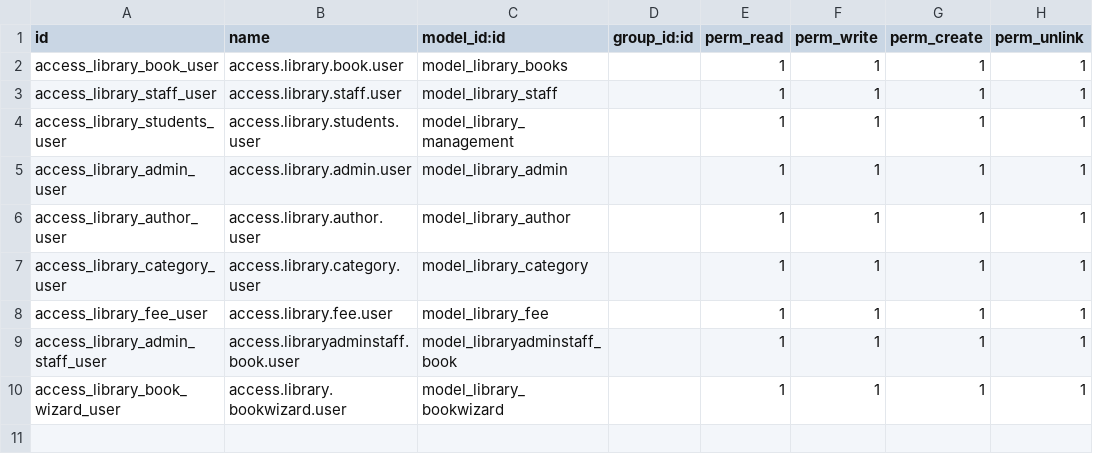
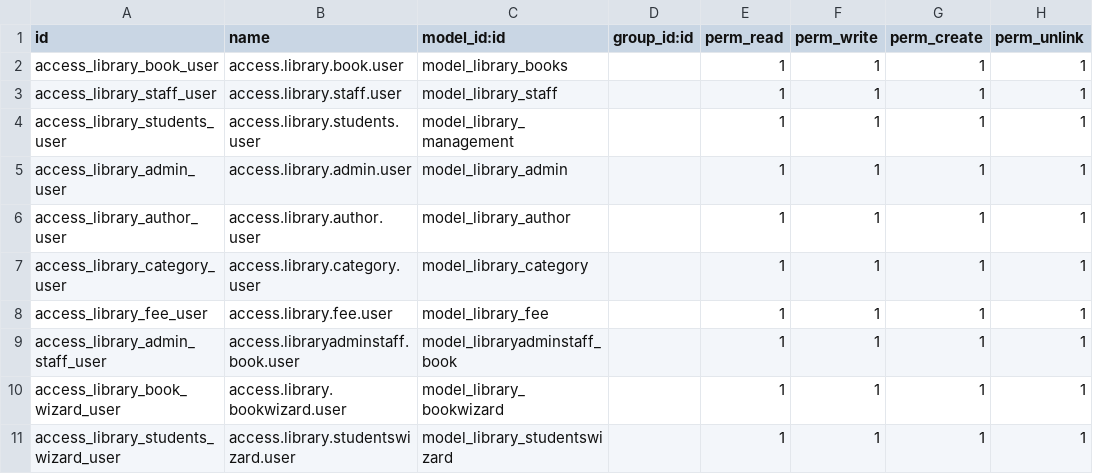
Before and after one commit to vivek13131/odoo16new, a CSV file: odoo/addons/library_management/security/ir.model.access.csv, drawn as a sheet.

```diff
--- a/odoo/addons/library_management/security/ir.model.access.csv
+++ b/odoo/addons/library_management/security/ir.model.access.csv
@@ -10 +10,2 @@ access_library_admin_staff_user,access.libraryadminstaff.book.user,model_library
 access_library_book_wizard_user,access.library.bookwizard.user,model_library_bookwizard,,1,1,1,1
+access_library_students_wizard_user,access.library.studentswizard.user,model_library_studentswizard,,1,1,1,1
```
Also changed, not shown: 23 other files.
